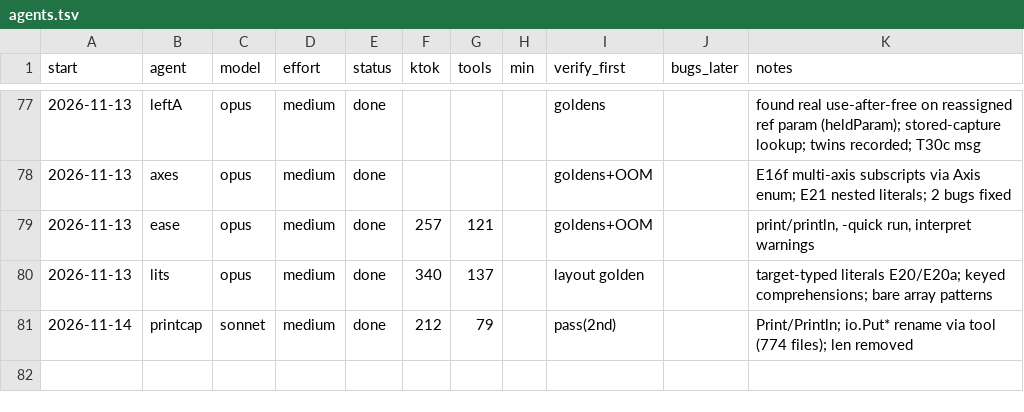
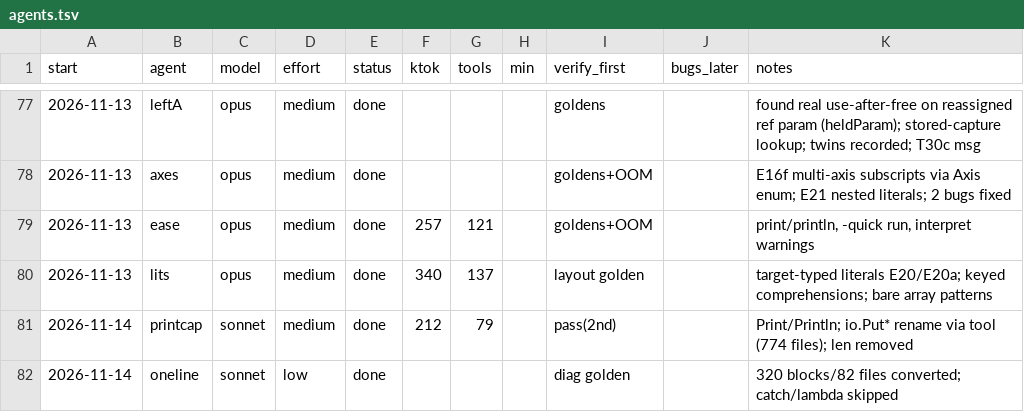
Before and after one commit to osarv/olang, a TSV file: agents.tsv, drawn as a sheet; only a part is shown, gaps mark what is left out.

Commit message:
review notes 2026-11-14T01:10:02Z

```diff
--- a/agents.tsv
+++ b/agents.tsv
@@ -81 +81,2 @@ start	agent	model	effort	status	ktok	tools	min	verify_first	bugs_later	notes
 2026-11-14	printcap	sonnet	medium	done	212	79		pass(2nd)		Print/Println; io.Put* rename via tool (774 files); len removed
+2026-11-14	oneline	sonnet	low	done				diag golden		320 blocks/82 files converted; catch/lambda skipped
```
